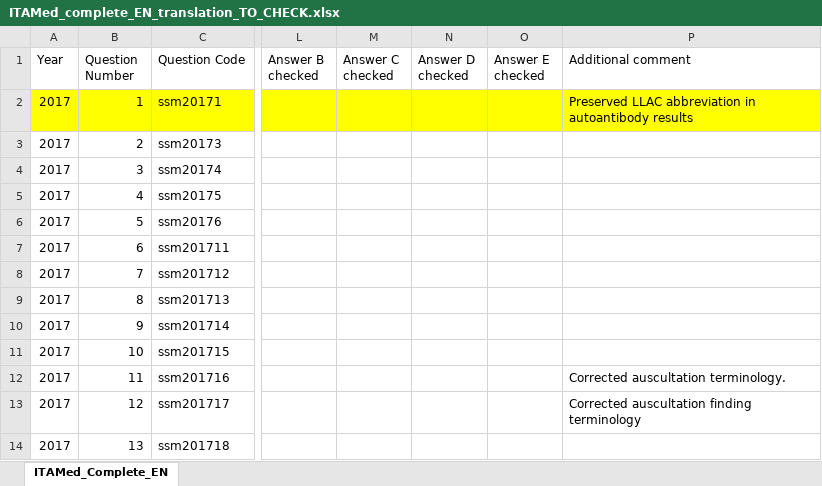
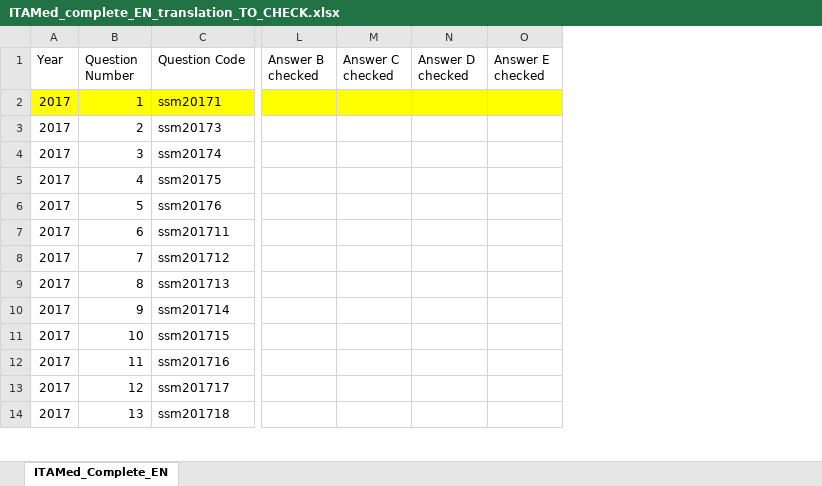
Before and after one commit to LM-Healthcare/ITAMed, an Excel workbook: Dataset_Translation/ITAMed_complete_EN_translation_TO_CHECK.xlsx, sheet ITAMed_Complete_EN, drawn as a sheet; only a part is shown, gaps mark what is left out; values as stored, in another font and other column widths than the file's, no borders; the diff names each change by its address in the sheet, - before the commit and + after, or states it on an @@ line.

```diff
--- a/Dataset_Translation/ITAMed_complete_EN_translation_TO_CHECK.xlsx (sheet ITAMed_Complete_EN)
+++ b/Dataset_Translation/ITAMed_complete_EN_translation_TO_CHECK.xlsx (sheet ITAMed_Complete_EN)
-column P (Additional comment), rows 2-13: Preserved LLAC abbreviation in autoantibody results |  |  |  |  |  |  |  |  |  | Corrected auscultation terminology. | Corrected auscultation finding terminology
```
Also changed, not shown: Dataset/EN/xlsx/ITAMed_complete_EN.xlsx, 4 other files.
